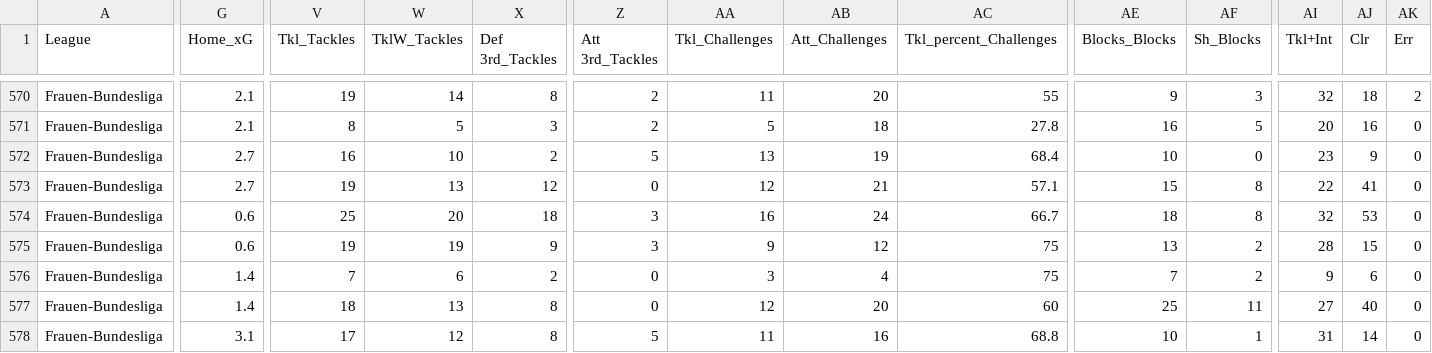
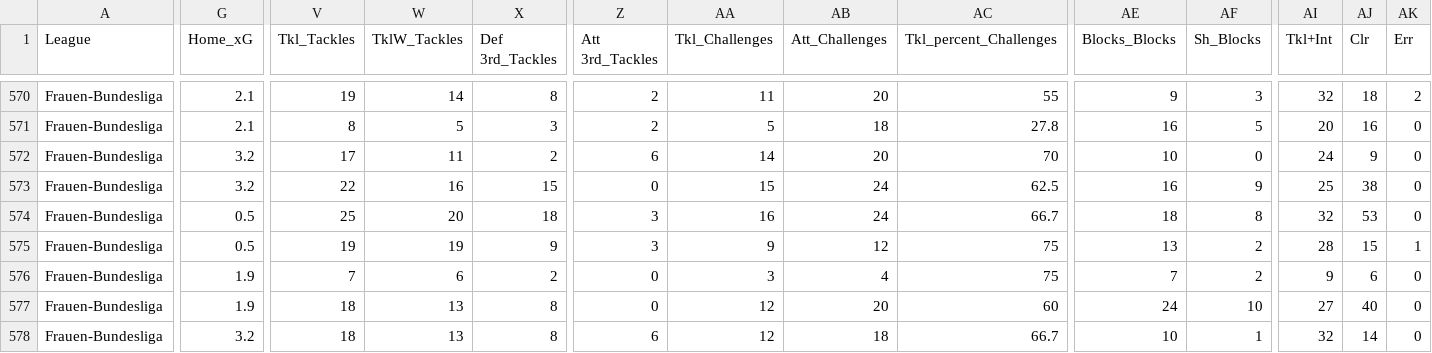
Before and after one commit to sznajdr/fb1, a CSV file: 2026_fb_team_stats_defense.csv, drawn as a sheet; only a part is shown, gaps mark what is left out; the diff covers the shown part only; the diff names each change by its address in the sheet, - before the commit and + after, or states it on an @@ line.

Commit message:
Update 2026_fb_team_stats_defense.csv from Colab

```diff
--- a/2026_fb_team_stats_defense.csv
+++ b/2026_fb_team_stats_defense.csv
-G572:G573 (Home_xG): 2.7
+G572:G573 (Home_xG): 3.2
-V572 (Tkl_Tackles): 16
+V572 (Tkl_Tackles): 17
-W572 (TklW_Tackles): 10
+W572 (TklW_Tackles): 11
-Z572 (Att 3rd_Tackles): 5
+Z572 (Att 3rd_Tackles): 6
-AA572 (Tkl_Challenges): 13
+AA572 (Tkl_Challenges): 14
-AB572 (Att_Challenges): 19
+AB572 (Att_Challenges): 20
-AC572 (Tkl_percent_Challenges): 68.4
+AC572 (Tkl_percent_Challenges): 70
-AI572 (Tkl+Int): 23
+AI572 (Tkl+Int): 24
-V573 (Tkl_Tackles): 19
+V573 (Tkl_Tackles): 22
-W573 (TklW_Tackles): 13
+W573 (TklW_Tackles): 16
-X573 (Def 3rd_Tackles): 12
+X573 (Def 3rd_Tackles): 15
-AA573 (Tkl_Challenges): 12
+AA573 (Tkl_Challenges): 15
-AB573 (Att_Challenges): 21
+AB573 (Att_Challenges): 24
-AC573 (Tkl_percent_Challenges): 57.1
+AC573 (Tkl_percent_Challenges): 62.5
-AE573 (Blocks_Blocks): 15
+AE573 (Blocks_Blocks): 16
-AF573 (Sh_Blocks): 8
+AF573 (Sh_Blocks): 9
-AI573 (Tkl+Int): 22
+AI573 (Tkl+Int): 25
-AJ573 (Clr): 41
+AJ573 (Clr): 38
-G574:G575 (Home_xG): 0.6
+G574:G575 (Home_xG): 0.5
-AK575 (Err): 0
+AK575 (Err): 1
-G576:G577 (Home_xG): 1.4
+G576:G577 (Home_xG): 1.9
-AE577 (Blocks_Blocks): 25
+AE577 (Blocks_Blocks): 24
-AF577 (Sh_Blocks): 11
+AF577 (Sh_Blocks): 10
-G578 (Home_xG): 3.1
+G578 (Home_xG): 3.2
-V578 (Tkl_Tackles): 17
+V578 (Tkl_Tackles): 18
-W578 (TklW_Tackles): 12
+W578 (TklW_Tackles): 13
-Z578 (Att 3rd_Tackles): 5
+Z578 (Att 3rd_Tackles): 6
-AA578 (Tkl_Challenges): 11
+AA578 (Tkl_Challenges): 12
-AB578 (Att_Challenges): 16
+AB578 (Att_Challenges): 18
-AC578 (Tkl_percent_Challenges): 68.8
+AC578 (Tkl_percent_Challenges): 66.7
-AI578 (Tkl+Int): 31
+AI578 (Tkl+Int): 32
```
Also changed, not shown: 4 added rows and 8 edited cells elsewhere in this file.
